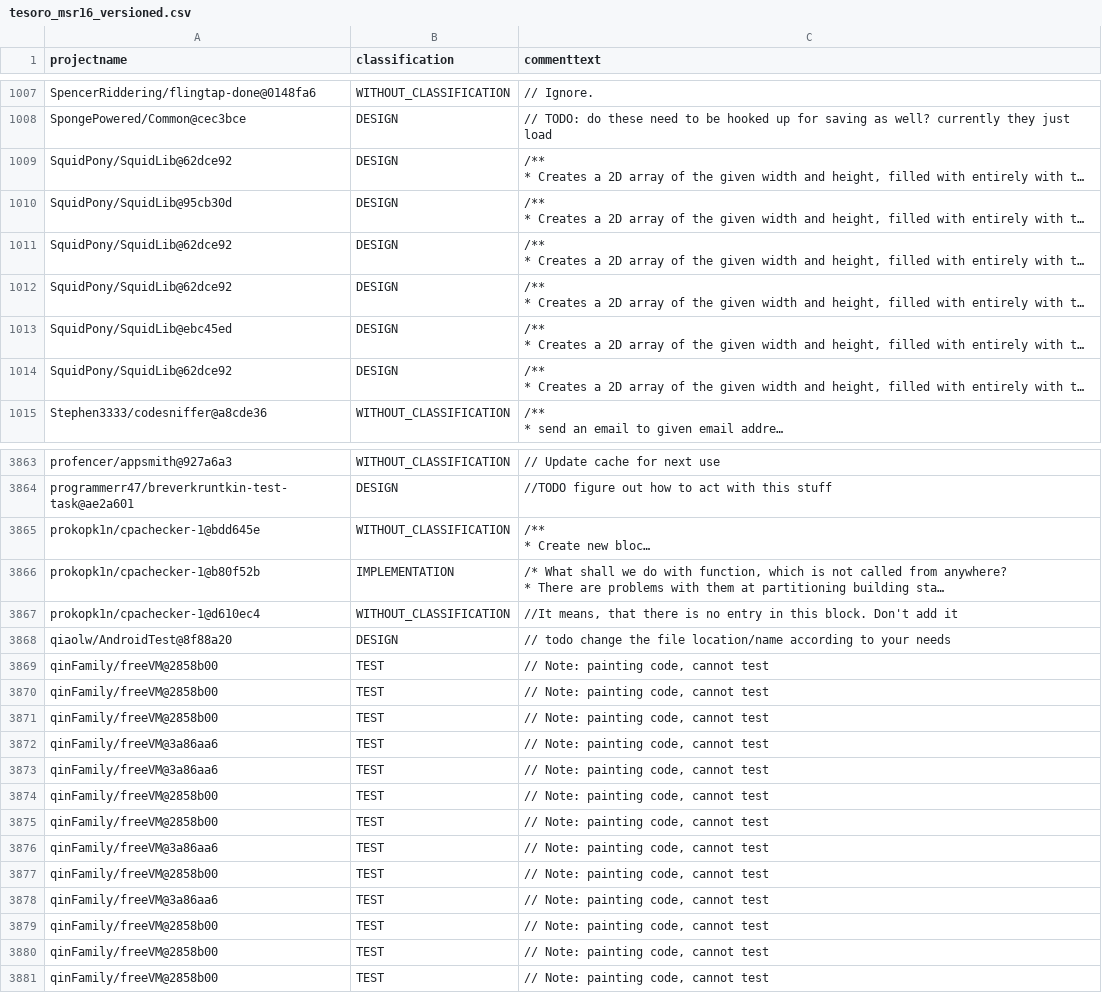
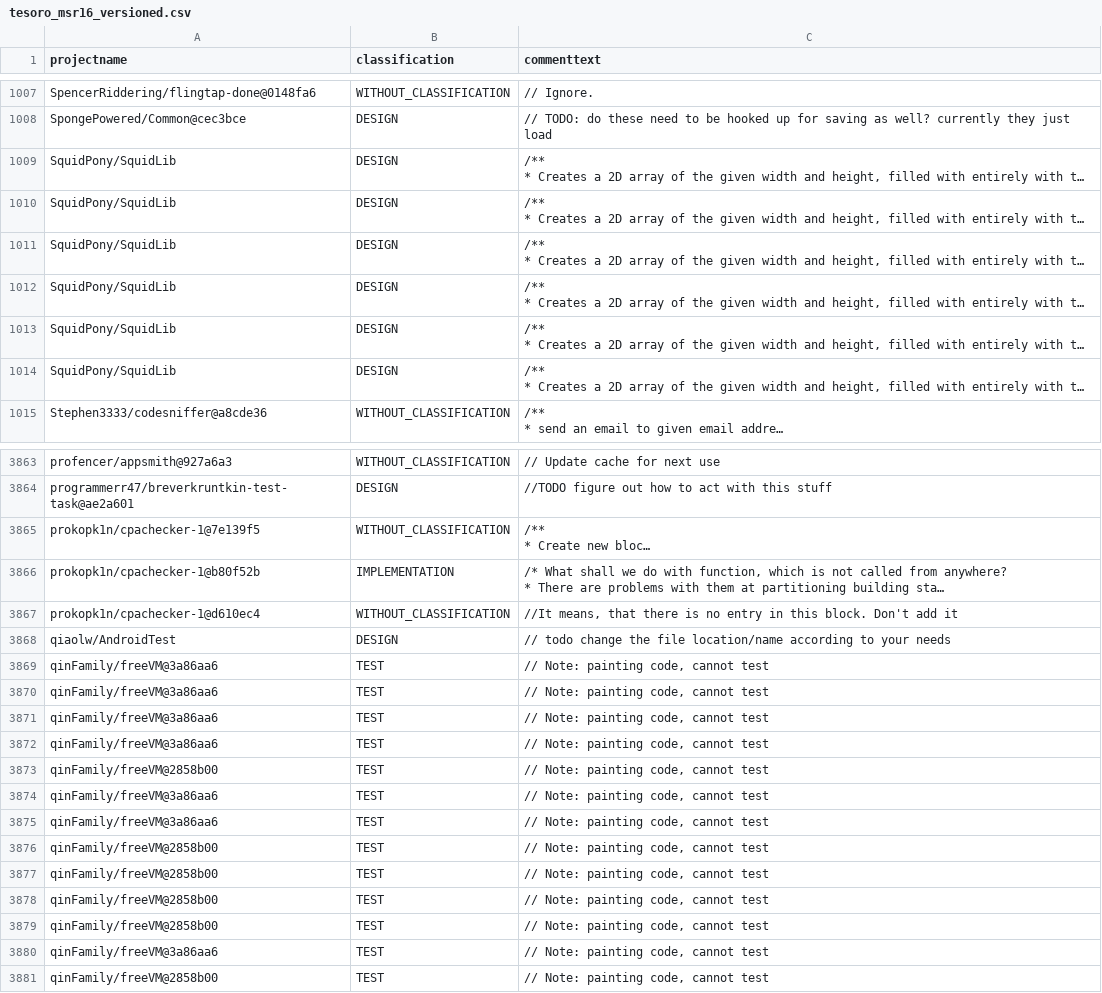
Before and after one commit to ytetsuwo/TesoroSATD, a CSV file: out/tesoro_msr16_versioned.csv, drawn as a sheet; only a part is shown, gaps mark what is left out; long unchanged cells end in …; removed rows and columns are numbered as before the commit, all else as after; the diff covers the shown part only; the diff names each change by its address in the sheet, - before the commit and + after, or states it on an @@ line.

```diff
--- a/out/tesoro_msr16_versioned.csv
+++ b/out/tesoro_msr16_versioned.csv
-A1009 (projectname): SquidPony/SquidLib@62dce92
+A1009 (projectname): SquidPony/SquidLib
-A1010 (projectname): SquidPony/SquidLib@95cb30d
+A1010 (projectname): SquidPony/SquidLib
-A1011:A1012 (projectname): SquidPony/SquidLib@62dce92
+A1011:A1012 (projectname): SquidPony/SquidLib
-A1013 (projectname): SquidPony/SquidLib@ebc45ed
+A1013 (projectname): SquidPony/SquidLib
-A1014 (projectname): SquidPony/SquidLib@62dce92
+A1014 (projectname): SquidPony/SquidLib
-A3865 (projectname): prokopk1n/cpachecker-1@bdd645e
+A3865 (projectname): prokopk1n/cpachecker-1@7e139f5
-A3868 (projectname): qiaolw/AndroidTest@8f88a20
+A3868 (projectname): qiaolw/AndroidTest
-row 3871: qinFamily/freeVM@2858b00 | TEST | // Note: painting code, cannot test
-row 3874: qinFamily/freeVM@2858b00 | TEST | // Note: painting code, cannot test
-row 3875: qinFamily/freeVM@2858b00 | TEST | // Note: painting code, cannot test
+row 3872: qinFamily/freeVM@3a86aa6 | TEST | // Note: painting code, cannot test
+row 3875: qinFamily/freeVM@3a86aa6 | TEST | // Note: painting code, cannot test
@@ row 3869 moved to row 3878: qinFamily/freeVM@2858b00 @@
@@ row 3870 moved to row 3879: qinFamily/freeVM@2858b00 @@
+row 3880: qinFamily/freeVM@3a86aa6 | TEST | // Note: painting code, cannot test
```
Also changed, not shown: 115 edited cells elsewhere in this file, 17 other files.
